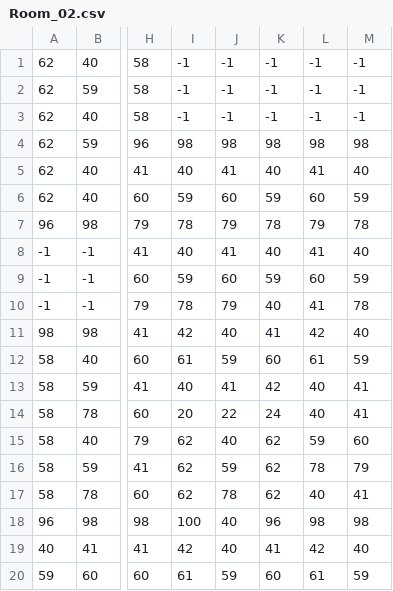
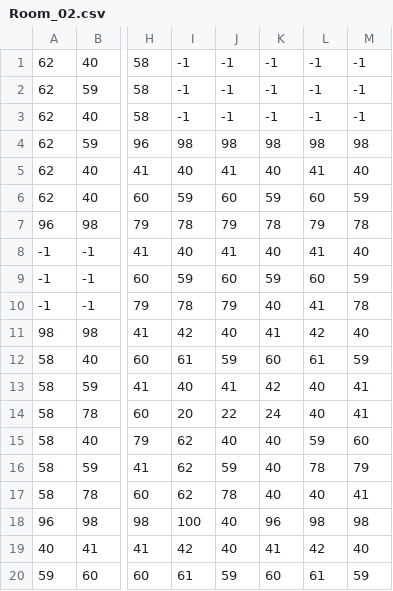
Before and after one commit to lucaslopes-ti/TopDownGame, a CSV file: DungeonOfAlgorithms/Content/Maps/Room_02.csv, drawn as a sheet; only a part is shown, gaps mark what is left out; the diff names each change by its address in the sheet, - before the commit and + after, or states it on an @@ line.

Commit message:
feat: Implement God Mode with invincibility and UI, adjust Room 2 layout, and allow negative tile indices in map loading.

```diff
--- a/DungeonOfAlgorithms/Content/Maps/Room_02.csv
+++ b/DungeonOfAlgorithms/Content/Maps/Room_02.csv
-K15:K17: 62
+K15:K17: 40
```
Also changed, not shown: 3 other files.
